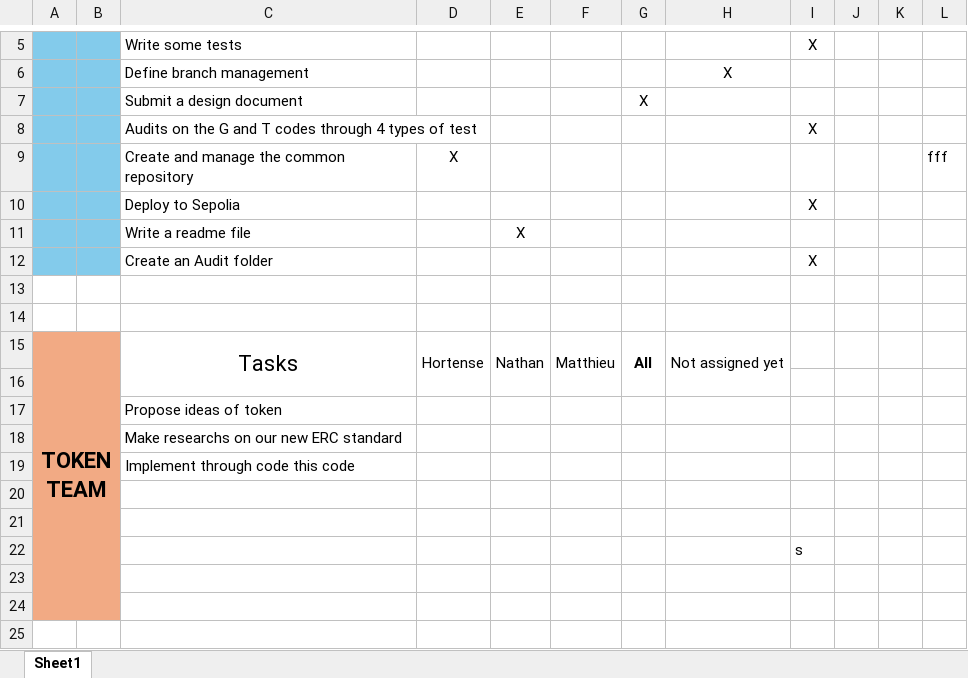
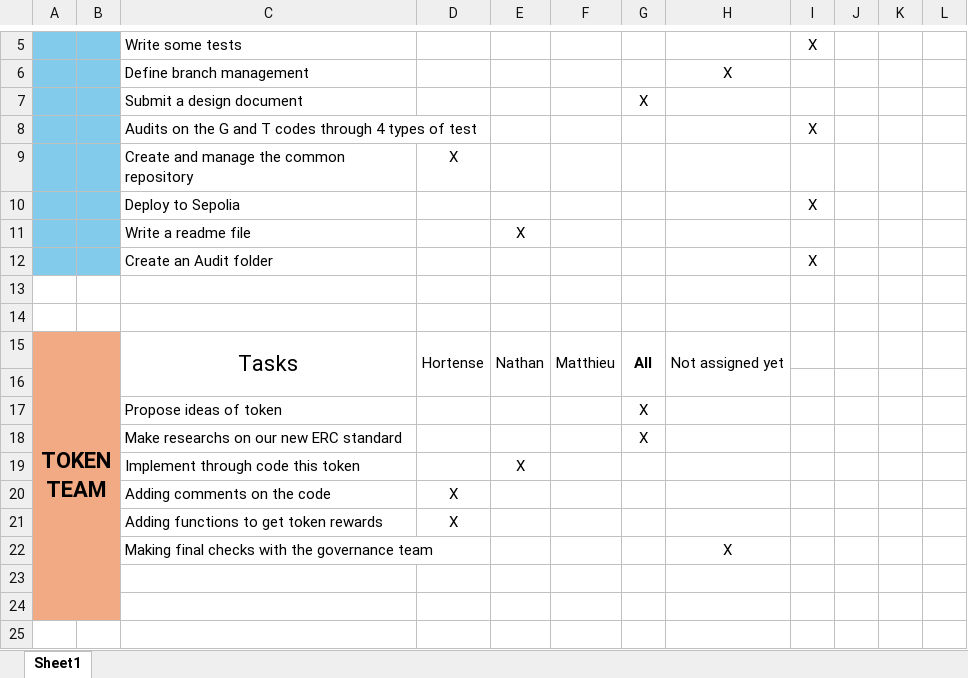
Before and after one commit to ca-lida/Class-Dao-Project, an Excel workbook: Planning Tasks.xlsx, sheet Sheet1, drawn as a sheet; only a part is shown, gaps mark what is left out; values as stored, in another font and other column widths than the file's, no borders; removed rows and columns are numbered as before the commit, all else as after; the diff names each change by its address in the sheet, - before the commit and + after, or states it on an @@ line.

Commit message:
update token team planning

```diff
--- a/Planning Tasks.xlsx (sheet Sheet1)
+++ b/Planning Tasks.xlsx (sheet Sheet1)
-L9: fff
+L9: (empty)
-G17:G18: (empty)
+G17:G18: X
-row 19:  |  | Implement through code this code
-row 19: (empty)
+row 19:  |  | Implement through code this token |  | X
-row 20: (empty)
+row 20:  |  | Adding comments on the code | X
-row 22:  |  |  |  |  |  |  |  | s
+row 21:  |  | Adding functions to get token rewards | X
+row 22:  |  | Making final checks with the governance team |  |  |  |  | X
```
